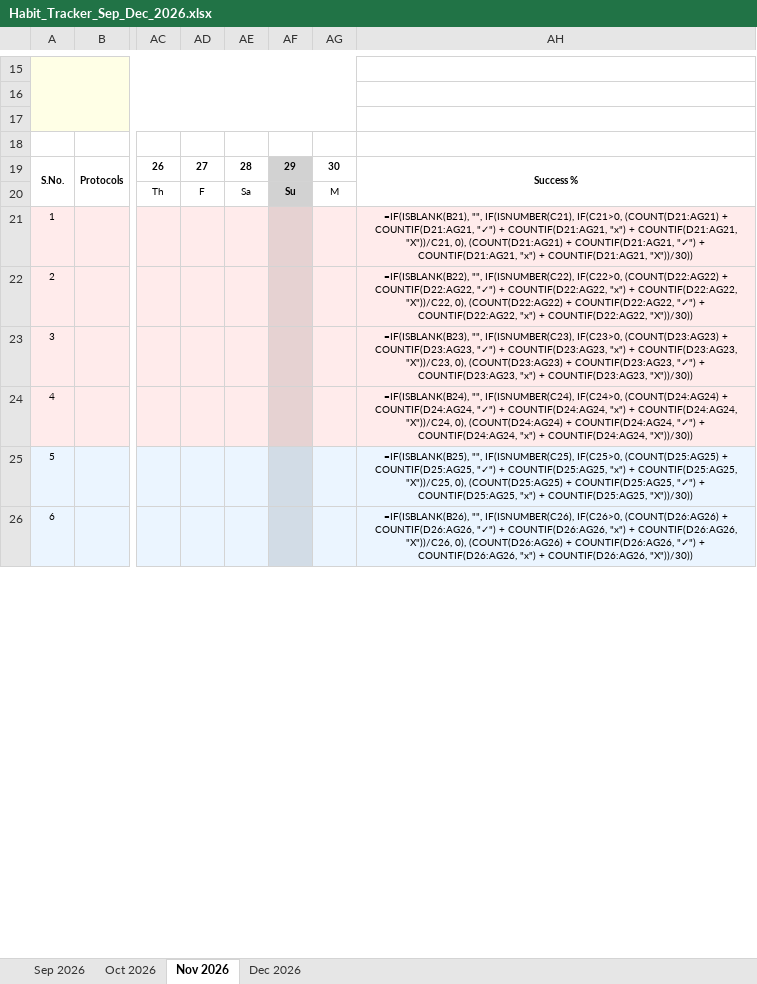
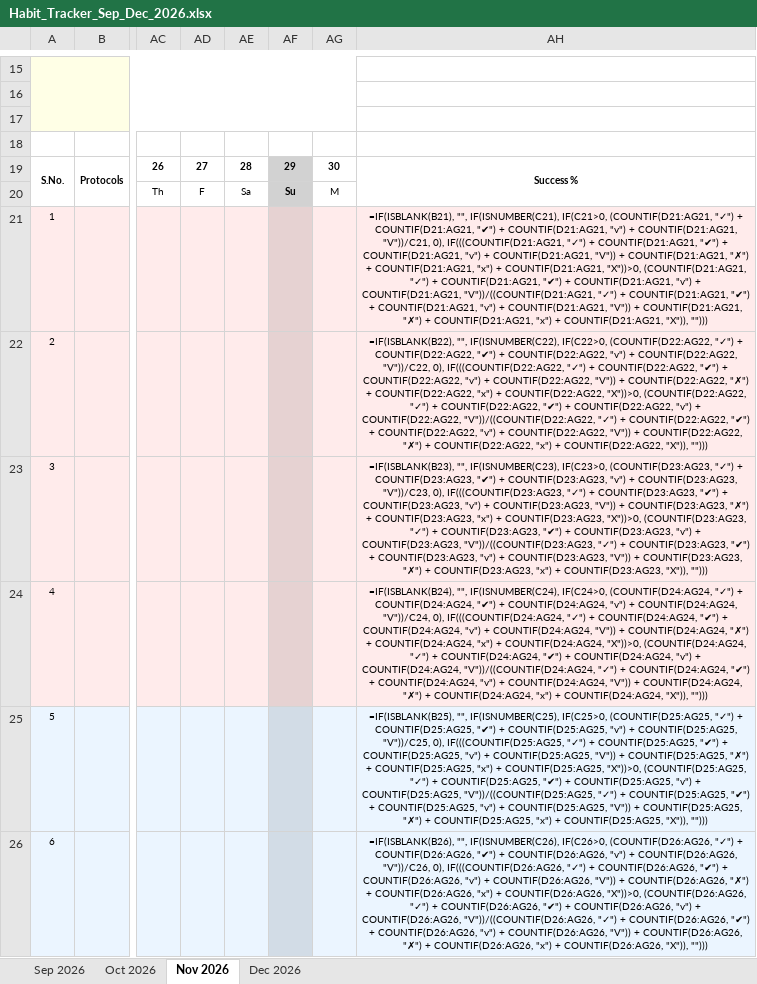
Before and after one commit to surajpsk12/habit_tracker_092026, an Excel workbook: Habit_Tracker_Sep_Dec_2026.xlsx, sheet Nov 2026, drawn as a sheet; only a part is shown, gaps mark what is left out; values as stored, in another font and other column widths than the file's, no borders; formulas without a stored value are shown as written; charts and pictures not drawn; the diff covers the shown part only; the diff names each change by its address in the sheet, - before the commit and + after, or states it on an @@ line.

```diff
--- a/Habit_Tracker_Sep_Dec_2026.xlsx (sheet Nov 2026)
+++ b/Habit_Tracker_Sep_Dec_2026.xlsx (sheet Nov 2026)
-AH21: …IF(ISNUMBER(C21), IF(C21>0, (COUNT(D21:AG21) + COUNTIF(D21:AG21, "✓") + COUNTIF(D21:AG21, "x") + COUNTIF(D21:AG21, "X"))/C21, 0), (COUNT(D21:AG21) + COUNTIF(D21:AG21, "✓") + COUNTIF(D21:AG21, "x") + COUNTIF(D21:AG21, "X"))/30))
+AH21: …IF(ISNUMBER(C21), IF(C21>0, (COUNTIF(D21:AG21, "✓") + COUNTIF(D21:AG21, "✔") + COUNTIF(D21:AG21, "v") + COUNTIF(D21:AG21, "V"))/C21, 0), IF(((COUNTIF(D21:AG21, "✓") + COUNTIF(D21:AG21, "✔") + COUNTIF(D21:AG21, "v") + COUNTIF(D21:AG21, "V")) + COUNTIF(D21:AG21, "✗") + COUNTIF(D21:AG21, "x") + COUNTIF(D21:AG21, "X"))>0, (COUNTIF(D21:AG21, "✓") + COUNTIF(D21:AG21, "✔") + COUNTIF(D21:AG21, "v") + COUNTIF(D21:AG21, "V"))/((COUNTIF(D21:AG21, "✓") + COUNTIF(D21:AG21, "✔") + COUNTIF(D21:AG21, "v") + COUNTIF(D21:AG21, "V")) + COUNTIF(D21:AG21, "✗") + COUNTIF(D21:AG21, "x") + COUNTIF(D21:AG21, "X")), "")))
-AH22: …IF(ISNUMBER(C22), IF(C22>0, (COUNT(D22:AG22) + COUNTIF(D22:AG22, "✓") + COUNTIF(D22:AG22, "x") + COUNTIF(D22:AG22, "X"))/C22, 0), (COUNT(D22:AG22) + COUNTIF(D22:AG22, "✓") + COUNTIF(D22:AG22, "x") + COUNTIF(D22:AG22, "X"))/30))
+AH22: …IF(ISNUMBER(C22), IF(C22>0, (COUNTIF(D22:AG22, "✓") + COUNTIF(D22:AG22, "✔") + COUNTIF(D22:AG22, "v") + COUNTIF(D22:AG22, "V"))/C22, 0), IF(((COUNTIF(D22:AG22, "✓") + COUNTIF(D22:AG22, "✔") + COUNTIF(D22:AG22, "v") + COUNTIF(D22:AG22, "V")) + COUNTIF(D22:AG22, "✗") + COUNTIF(D22:AG22, "x") + COUNTIF(D22:AG22, "X"))>0, (COUNTIF(D22:AG22, "✓") + COUNTIF(D22:AG22, "✔") + COUNTIF(D22:AG22, "v") + COUNTIF(D22:AG22, "V"))/((COUNTIF(D22:AG22, "✓") + COUNTIF(D22:AG22, "✔") + COUNTIF(D22:AG22, "v") + COUNTIF(D22:AG22, "V")) + COUNTIF(D22:AG22, "✗") + COUNTIF(D22:AG22, "x") + COUNTIF(D22:AG22, "X")), "")))
-AH23: …IF(ISNUMBER(C23), IF(C23>0, (COUNT(D23:AG23) + COUNTIF(D23:AG23, "✓") + COUNTIF(D23:AG23, "x") + COUNTIF(D23:AG23, "X"))/C23, 0), (COUNT(D23:AG23) + COUNTIF(D23:AG23, "✓") + COUNTIF(D23:AG23, "x") + COUNTIF(D23:AG23, "X"))/30))
+AH23: …IF(ISNUMBER(C23), IF(C23>0, (COUNTIF(D23:AG23, "✓") + COUNTIF(D23:AG23, "✔") + COUNTIF(D23:AG23, "v") + COUNTIF(D23:AG23, "V"))/C23, 0), IF(((COUNTIF(D23:AG23, "✓") + COUNTIF(D23:AG23, "✔") + COUNTIF(D23:AG23, "v") + COUNTIF(D23:AG23, "V")) + COUNTIF(D23:AG23, "✗") + COUNTIF(D23:AG23, "x") + COUNTIF(D23:AG23, "X"))>0, (COUNTIF(D23:AG23, "✓") + COUNTIF(D23:AG23, "✔") + COUNTIF(D23:AG23, "v") + COUNTIF(D23:AG23, "V"))/((COUNTIF(D23:AG23, "✓") + COUNTIF(D23:AG23, "✔") + COUNTIF(D23:AG23, "v") + COUNTIF(D23:AG23, "V")) + COUNTIF(D23:AG23, "✗") + COUNTIF(D23:AG23, "x") + COUNTIF(D23:AG23, "X")), "")))
-AH24: …IF(ISNUMBER(C24), IF(C24>0, (COUNT(D24:AG24) + COUNTIF(D24:AG24, "✓") + COUNTIF(D24:AG24, "x") + COUNTIF(D24:AG24, "X"))/C24, 0), (COUNT(D24:AG24) + COUNTIF(D24:AG24, "✓") + COUNTIF(D24:AG24, "x") + COUNTIF(D24:AG24, "X"))/30))
+AH24: …IF(ISNUMBER(C24), IF(C24>0, (COUNTIF(D24:AG24, "✓") + COUNTIF(D24:AG24, "✔") + COUNTIF(D24:AG24, "v") + COUNTIF(D24:AG24, "V"))/C24, 0), IF(((COUNTIF(D24:AG24, "✓") + COUNTIF(D24:AG24, "✔") + COUNTIF(D24:AG24, "v") + COUNTIF(D24:AG24, "V")) + COUNTIF(D24:AG24, "✗") + COUNTIF(D24:AG24, "x") + COUNTIF(D24:AG24, "X"))>0, (COUNTIF(D24:AG24, "✓") + COUNTIF(D24:AG24, "✔") + COUNTIF(D24:AG24, "v") + COUNTIF(D24:AG24, "V"))/((COUNTIF(D24:AG24, "✓") + COUNTIF(D24:AG24, "✔") + COUNTIF(D24:AG24, "v") + COUNTIF(D24:AG24, "V")) + COUNTIF(D24:AG24, "✗") + COUNTIF(D24:AG24, "x") + COUNTIF(D24:AG24, "X")), "")))
-AH25: …IF(ISNUMBER(C25), IF(C25>0, (COUNT(D25:AG25) + COUNTIF(D25:AG25, "✓") + COUNTIF(D25:AG25, "x") + COUNTIF(D25:AG25, "X"))/C25, 0), (COUNT(D25:AG25) + COUNTIF(D25:AG25, "✓") + COUNTIF(D25:AG25, "x") + COUNTIF(D25:AG25, "X"))/30))
+AH25: …IF(ISNUMBER(C25), IF(C25>0, (COUNTIF(D25:AG25, "✓") + COUNTIF(D25:AG25, "✔") + COUNTIF(D25:AG25, "v") + COUNTIF(D25:AG25, "V"))/C25, 0), IF(((COUNTIF(D25:AG25, "✓") + COUNTIF(D25:AG25, "✔") + COUNTIF(D25:AG25, "v") + COUNTIF(D25:AG25, "V")) + COUNTIF(D25:AG25, "✗") + COUNTIF(D25:AG25, "x") + COUNTIF(D25:AG25, "X"))>0, (COUNTIF(D25:AG25, "✓") + COUNTIF(D25:AG25, "✔") + COUNTIF(D25:AG25, "v") + COUNTIF(D25:AG25, "V"))/((COUNTIF(D25:AG25, "✓") + COUNTIF(D25:AG25, "✔") + COUNTIF(D25:AG25, "v") + COUNTIF(D25:AG25, "V")) + COUNTIF(D25:AG25, "✗") + COUNTIF(D25:AG25, "x") + COUNTIF(D25:AG25, "X")), "")))
-AH26: …IF(ISNUMBER(C26), IF(C26>0, (COUNT(D26:AG26) + COUNTIF(D26:AG26, "✓") + COUNTIF(D26:AG26, "x") + COUNTIF(D26:AG26, "X"))/C26, 0), (COUNT(D26:AG26) + COUNTIF(D26:AG26, "✓") + COUNTIF(D26:AG26, "x") + COUNTIF(D26:AG26, "X"))/30))
+AH26: …IF(ISNUMBER(C26), IF(C26>0, (COUNTIF(D26:AG26, "✓") + COUNTIF(D26:AG26, "✔") + COUNTIF(D26:AG26, "v") + COUNTIF(D26:AG26, "V"))/C26, 0), IF(((COUNTIF(D26:AG26, "✓") + COUNTIF(D26:AG26, "✔") + COUNTIF(D26:AG26, "v") + COUNTIF(D26:AG26, "V")) + COUNTIF(D26:AG26, "✗") + COUNTIF(D26:AG26, "x") + COUNTIF(D26:AG26, "X"))>0, (COUNTIF(D26:AG26, "✓") + COUNTIF(D26:AG26, "✔") + COUNTIF(D26:AG26, "v") + COUNTIF(D26:AG26, "V"))/((COUNTIF(D26:AG26, "✓") + COUNTIF(D26:AG26, "✔") + COUNTIF(D26:AG26, "v") + COUNTIF(D26:AG26, "V")) + COUNTIF(D26:AG26, "✗") + COUNTIF(D26:AG26, "x") + COUNTIF(D26:AG26, "X")), "")))
```
Also changed, not shown: 2 added rows, 45 edited cells and row numbers in column A elsewhere in this sheet, sheet Dec 2026, sheet Oct 2026, sheet Sep 2026, charts or pictures, 2 other files.
